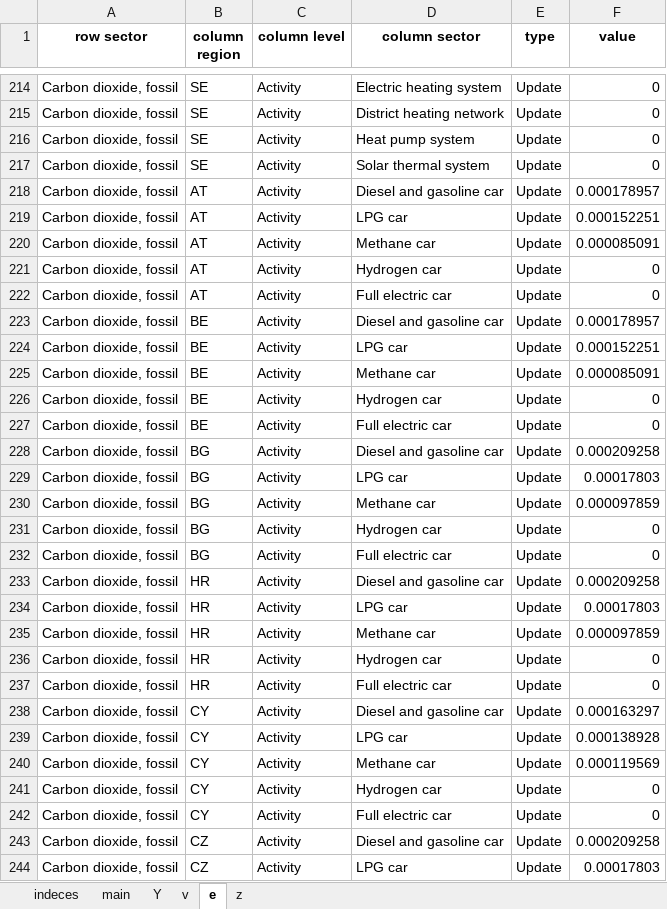
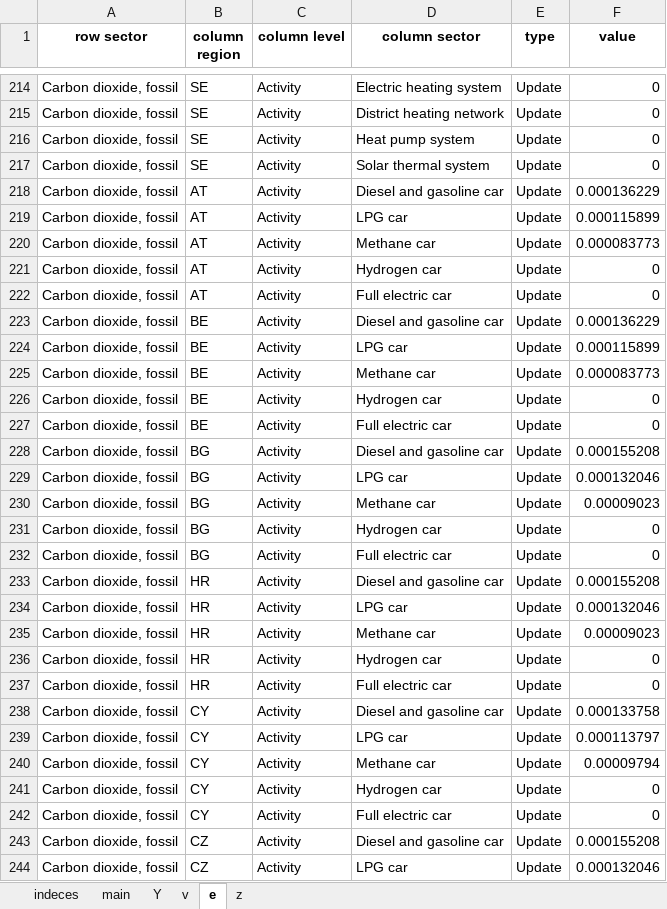
Before and after one commit to SESAM-Polimi/FULFILL_MARIO, an Excel workbook: Shocks/Full Scale/BAU_S_2030.xlsx, sheet e, drawn as a sheet; only a part is shown, gaps mark what is left out; values as stored, in another font and other column widths than the file's, no borders; the diff covers the shown part only; the diff names each change by its address in the sheet, - before the commit and + after, or states it on an @@ line.

```diff
--- a/Shocks/Full Scale/BAU_S_2030.xlsx (sheet e)
+++ b/Shocks/Full Scale/BAU_S_2030.xlsx (sheet e)
-F218 (value): 0.000178957
+F218 (value): 0.000136229
-F219 (value): 0.000152251
+F219 (value): 0.000115899
-F220 (value): 0.000085091
+F220 (value): 0.000083773
-F223 (value): 0.000178957
+F223 (value): 0.000136229
-F224 (value): 0.000152251
+F224 (value): 0.000115899
-F225 (value): 0.000085091
+F225 (value): 0.000083773
-F228 (value): 0.000209258
+F228 (value): 0.000155208
-F229 (value): 0.00017803
+F229 (value): 0.000132046
-F230 (value): 0.000097859
+F230 (value): 0.00009023
-F233 (value): 0.000209258
+F233 (value): 0.000155208
-F234 (value): 0.00017803
+F234 (value): 0.000132046
-F235 (value): 0.000097859
+F235 (value): 0.00009023
-F238 (value): 0.000163297
+F238 (value): 0.000133758
-F239 (value): 0.000138928
+F239 (value): 0.000113797
-F240 (value): 0.000119569
+F240 (value): 0.00009794
-F243 (value): 0.000209258
+F243 (value): 0.000155208
-F244 (value): 0.00017803
+F244 (value): 0.000132046
```
Also changed, not shown: 64 edited cells elsewhere in this sheet, sheet z, Files for shocks/Full scale/car-eff_Full.xlsx, Shocks/Full Scale/BAU_0_2045.xlsx, 33 other files.
